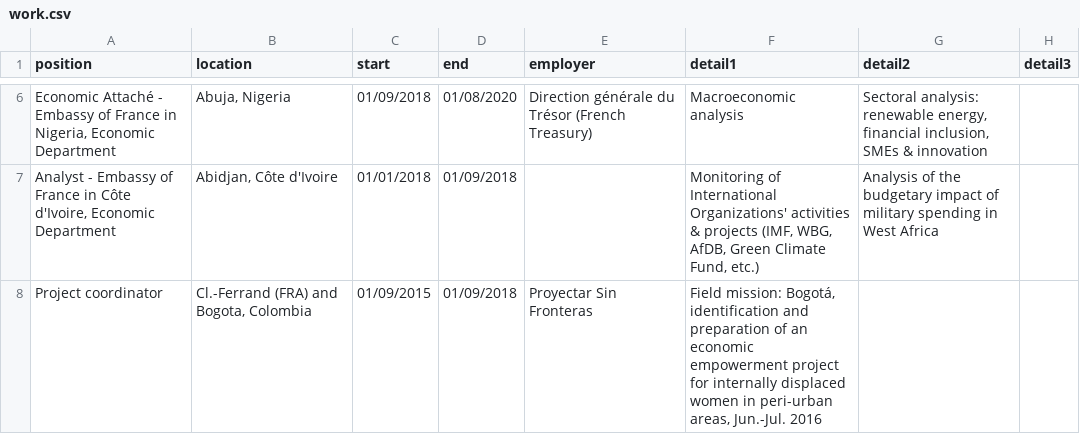
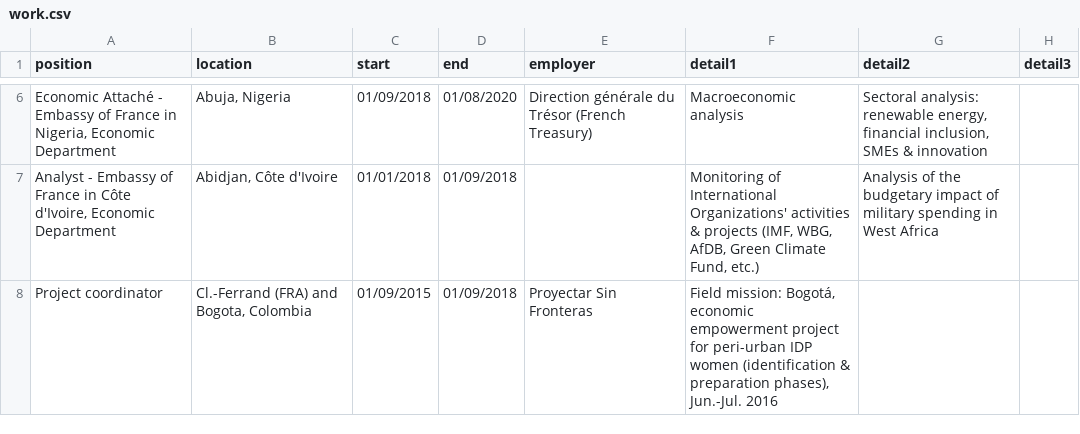
Before and after one commit to pvernus/cv, a CSV file: data/work.csv, drawn as a sheet; only a part is shown, gaps mark what is left out.

```diff
--- a/data/work.csv
+++ b/data/work.csv
@@ -9,2 +9,2 @@ Economic Attaché - Embassy of France in Nigeria, Economic Department;Abuja, Nig
 Analyst - Embassy of France in Côte d'Ivoire, Economic Department;Abidjan, Côte d'Ivoire;01/01/2018;01/09/2018;;Monitoring of International Organizations' activities & projects (IMF, WBG, AfDB, Green Climate Fund, etc.);Analysis of the budgetary impact of military spending in West Africa;
-Project coordinator;Cl.-Ferrand (FRA) and Bogota, Colombia;01/09/2015;01/09/2018;Proyectar Sin Fronteras;Field mission: Bogotá, identification and preparation of an economic empowerment project for internally displaced women in peri-urban areas, Jun.-Jul. 2016;;
+Project coordinator;Cl.-Ferrand (FRA) and Bogota, Colombia;01/09/2015;01/09/2018;Proyectar Sin Fronteras;Field mission: Bogotá, economic empowerment project for peri-urban IDP women (identification & preparation phases), Jun.-Jul. 2016;;
```
Also changed, not shown: 1 other file.
